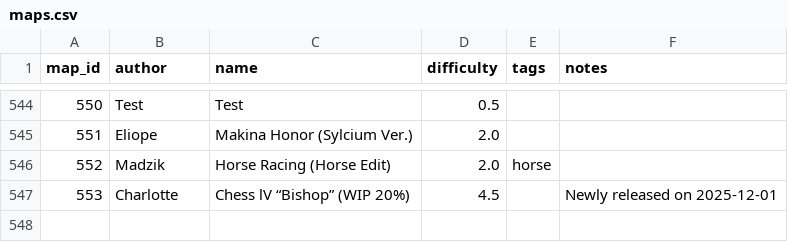
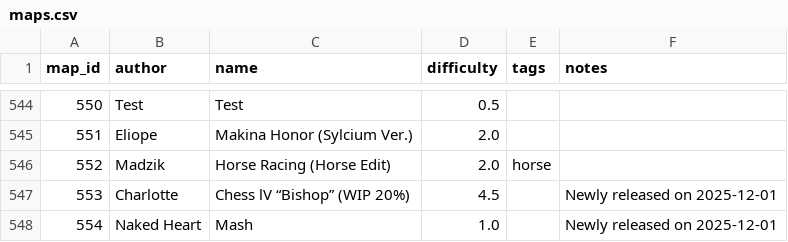
Before and after one commit to vv4t/Aottg2-Racing-Maps, a CSV file: maps.csv, drawn as a sheet; only a part is shown, gaps mark what is left out.

Commit message:
added heart's map

```diff
--- a/maps.csv
+++ b/maps.csv
@@ -547 +547,2 @@ map_id|author|name|difficulty|tags|notes
 553|Charlotte|Chess lV “Bishop” (WIP 20%)|4.5||Newly released on 2025-12-01
+554|Naked Heart|Mash|1.0||Newly released on 2025-12-01
```
